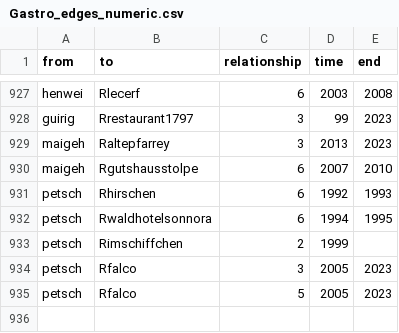
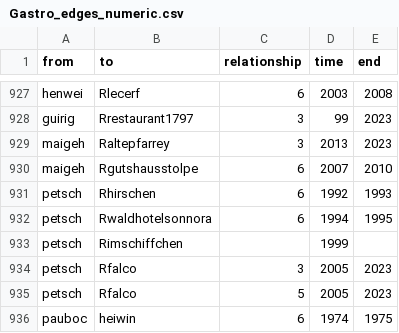
Before and after one commit to aupni03/SNA-Gastro, a CSV file: Gastro_edges_numeric.csv, drawn as a sheet; only a part is shown, gaps mark what is left out.

Commit message:
Add files via upload

```diff
--- a/Gastro_edges_numeric.csv
+++ b/Gastro_edges_numeric.csv
@@ -932,4 +932,5 @@ petsch,Rhirschen,6,1992,1993
 petsch,Rwaldhotelsonnora,6,1994,1995
-petsch,Rimschiffchen,2,1999,
+petsch,Rimschiffchen,,1999,
 petsch,Rfalco,3,2005,2023
 petsch,Rfalco,5,2005,2023
+pauboc,heiwin,6,1974,1975
```
